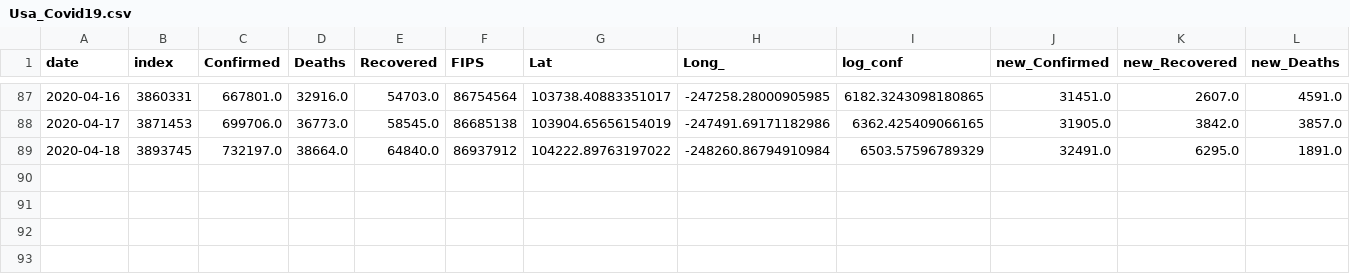
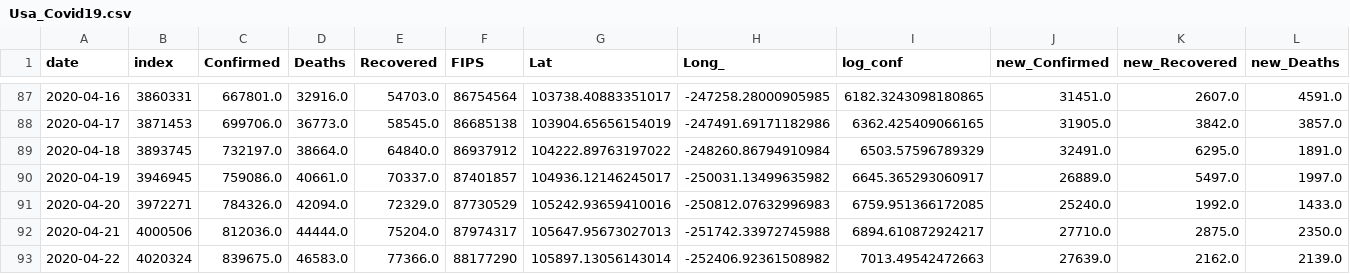
Before and after one commit to LilySu/Covid-19nyc, a CSV file: df_world/Usa_Covid19.csv, drawn as a sheet; only a part is shown, gaps mark what is left out; rows hold the shown columns only; the diff names each change by its address in the sheet, - before the commit and + after, or states it on an @@ line.

```diff
--- a/df_world/Usa_Covid19.csv
+++ b/df_world/Usa_Covid19.csv
+row 90: 2020-04-19 | 3946945 | 759086.0 | 40661.0 | 70337.0 | 87401857 | 104936.12146245017 | -250031.13499635982 | 6645.365293060917 | 26889.0 | 5497.0 | 1997.0
+row 91: 2020-04-20 | 3972271 | 784326.0 | 42094.0 | 72329.0 | 87730529 | 105242.93659410016 | -250812.07632996983 | 6759.951366172085 | 25240.0 | 1992.0 | 1433.0
+row 92: 2020-04-21 | 4000506 | 812036.0 | 44444.0 | 75204.0 | 87974317 | 105647.95673027013 | -251742.33972745988 | 6894.610872924217 | 27710.0 | 2875.0 | 2350.0
+row 93: 2020-04-22 | 4020324 | 839675.0 | 46583.0 | 77366.0 | 88177290 | 105897.13056143014 | -252406.92361508982 | 7013.49542472663 | 27639.0 | 2162.0 | 2139.0
```
Also changed, not shown: df_world/China_Covid19.csv, df_world/Italy_Covid19.csv.
